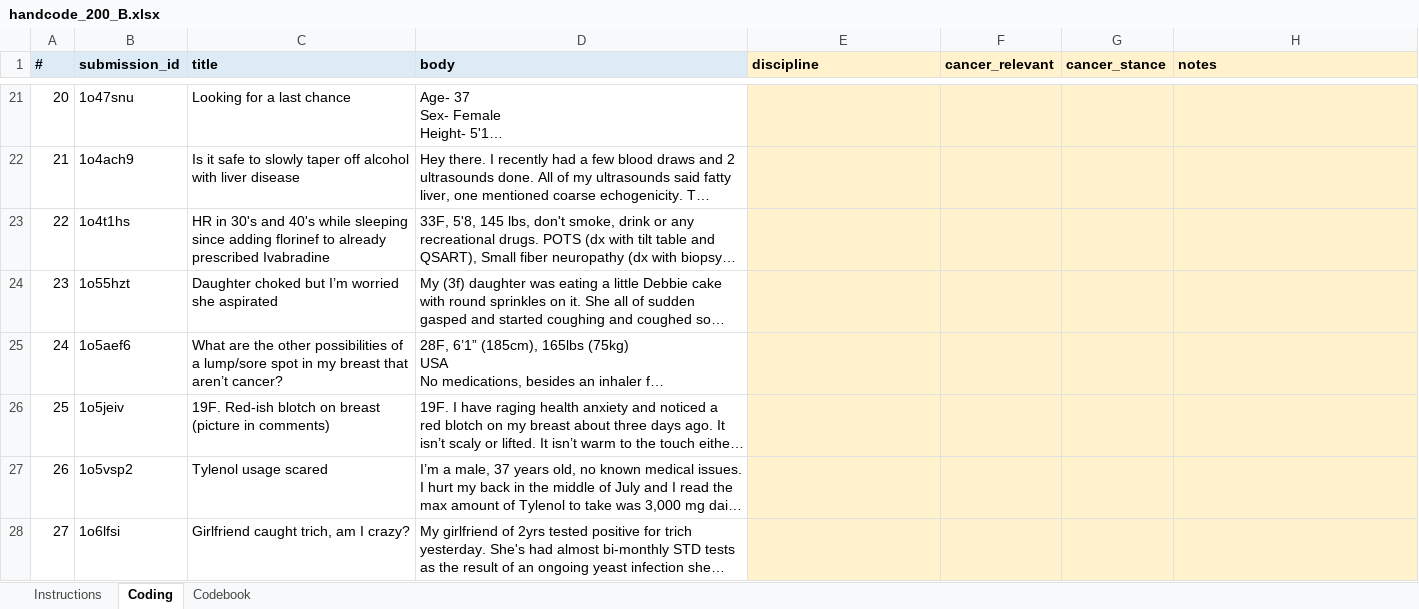
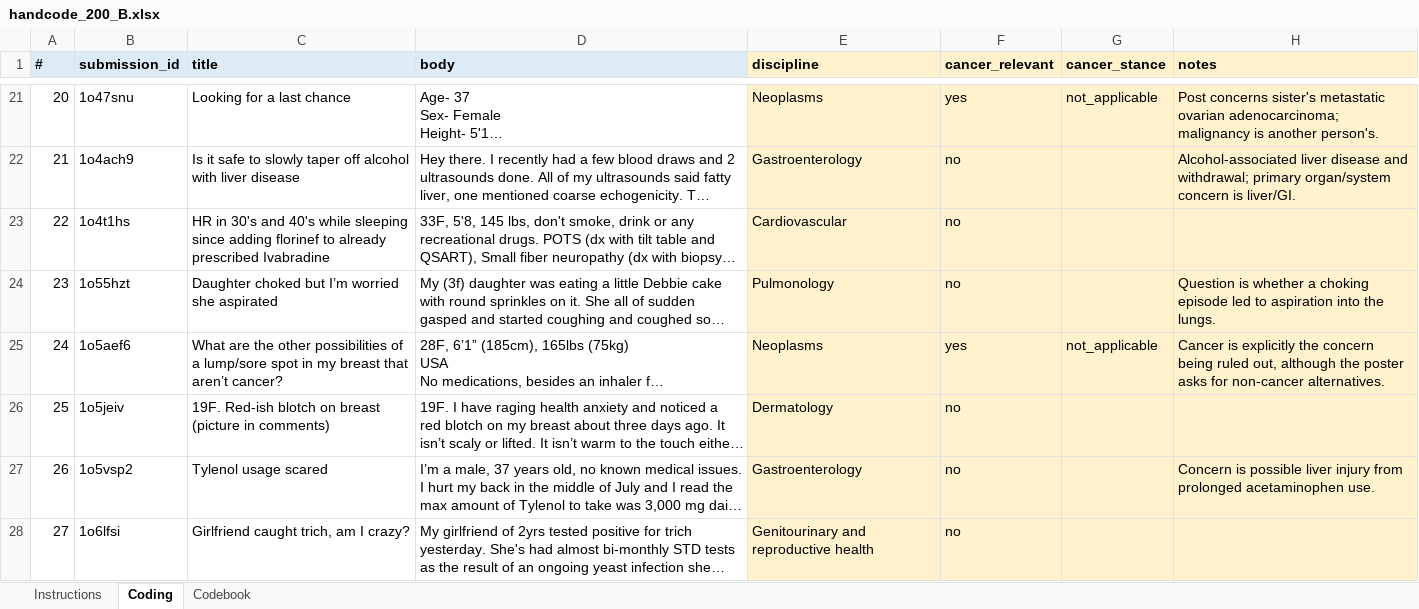
Before and after one commit to cmstewart/llm_health_advisors, an Excel workbook: Piloting/Round 5/output/corpora/handcoding/handcode_200_B.xlsx, sheet Coding, drawn as a sheet; only a part is shown, gaps mark what is left out; long unchanged cells end in …; values as stored, in another font and other column widths than the file's, no borders; the diff covers the shown part only; the diff names each change by its address in the sheet, - before the commit and + after, or states it on an @@ line.

```diff
--- a/Piloting/Round 5/output/corpora/handcoding/handcode_200_B.xlsx (sheet Coding)
+++ b/Piloting/Round 5/output/corpora/handcoding/handcode_200_B.xlsx (sheet Coding)
-E21 (discipline): (empty)
+E21 (discipline): Neoplasms
-F21 (cancer_relevant): (empty)
+F21 (cancer_relevant): yes
-G21 (cancer_stance): (empty)
+G21 (cancer_stance): not_applicable
-H21 (notes): (empty)
+H21 (notes): Post concerns sister's metastatic ovarian adenocarcinoma; malignancy is another person's.
-E22 (discipline): (empty)
+E22 (discipline): Gastroenterology
-F22:F24 (cancer_relevant): (empty)
+F22:F24 (cancer_relevant): no
-H22 (notes): (empty)
+H22 (notes): Alcohol-associated liver disease and withdrawal; primary organ/system concern is liver/GI.
-E23 (discipline): (empty)
+E23 (discipline): Cardiovascular
-E24 (discipline): (empty)
+E24 (discipline): Pulmonology
-H24 (notes): (empty)
+H24 (notes): Question is whether a choking episode led to aspiration into the lungs.
-E25 (discipline): (empty)
+E25 (discipline): Neoplasms
-F25 (cancer_relevant): (empty)
+F25 (cancer_relevant): yes
-G25 (cancer_stance): (empty)
+G25 (cancer_stance): not_applicable
-H25 (notes): (empty)
+H25 (notes): Cancer is explicitly the concern being ruled out, although the poster asks for non-cancer alternatives.
-E26 (discipline): (empty)
+E26 (discipline): Dermatology
-F26:F28 (cancer_relevant): (empty)
+F26:F28 (cancer_relevant): no
-E27 (discipline): (empty)
+E27 (discipline): Gastroenterology
-H27 (notes): (empty)
+H27 (notes): Concern is possible liver injury from prolonged acetaminophen use.
-E28 (discipline): (empty)
+E28 (discipline): Genitourinary and reproductive health
```
Also changed, not shown: 484 edited cells elsewhere in this sheet, sheet Instructions, Piloting/Round 5/output/corpora/handcoding/handcode_200_A.xlsx, 1 other file.
